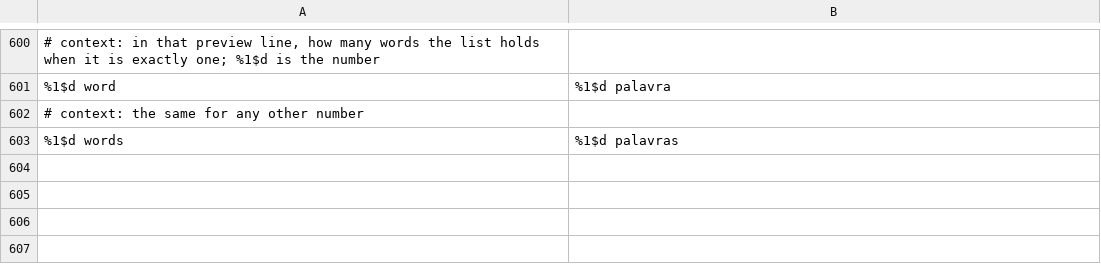
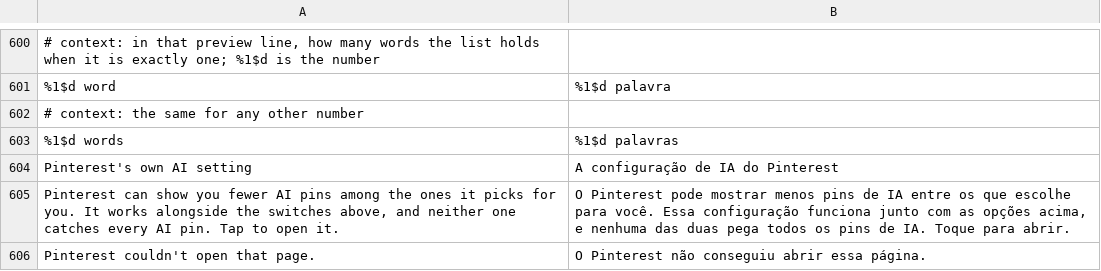
Before and after one commit to SA-SUJON/HushPinterest, a TSV file: extensions/shared/library/src/main/l10n/pt-rBR.tsv, drawn as a sheet; only a part is shown, gaps mark what is left out; the diff names each change by its address in the sheet, - before the commit and + after, or states it on an @@ line.

Commit message:
feat(settings): point to Pinterest's own Gen AI interests from the Feed page
Hide AI-labeled pins only sees pins after Pinterest has picked them, and
Pinterest's Gen AI interests tab cuts AI pins where they're picked. A row
under the AI switches opens it: 14.41.0's link handler (Lev/b;) takes
homefeed/edit/gen_ai_topics and opens the homefeed tuner on that tab.

The intent is pinned to this package, so a browser never takes the link.
The settings screen closes behind it like the back arrow, and a page that
won't open logs the reason and says so in a toast.

RowChevronTest lists every row that opens something, so the new row joins
that list rather than the test changing what it checks.

```diff
--- a/extensions/shared/library/src/main/l10n/pt-rBR.tsv
+++ b/extensions/shared/library/src/main/l10n/pt-rBR.tsv
+row 604: Pinterest's own AI setting | A configuração de IA do Pinterest
+row 605: Pinterest can show you fewer AI pins among the ones it picks for you. It works alongside the switches above, and neither one catches every AI pin. Tap to open it. | O Pinterest pode mostrar menos pins de IA entre os que escolhe para você. Essa configuração funciona junto com as opções acima, e nenhuma das duas pega todos os pins de IA. Toque para abrir.
+row 606: Pinterest couldn't open that page. | O Pinterest não conseguiu abrir essa página.
```
Also changed, not shown: extensions/shared/library/src/main/l10n/de.tsv, extensions/shared/library/src/main/l10n/es.tsv, 8 other files.
